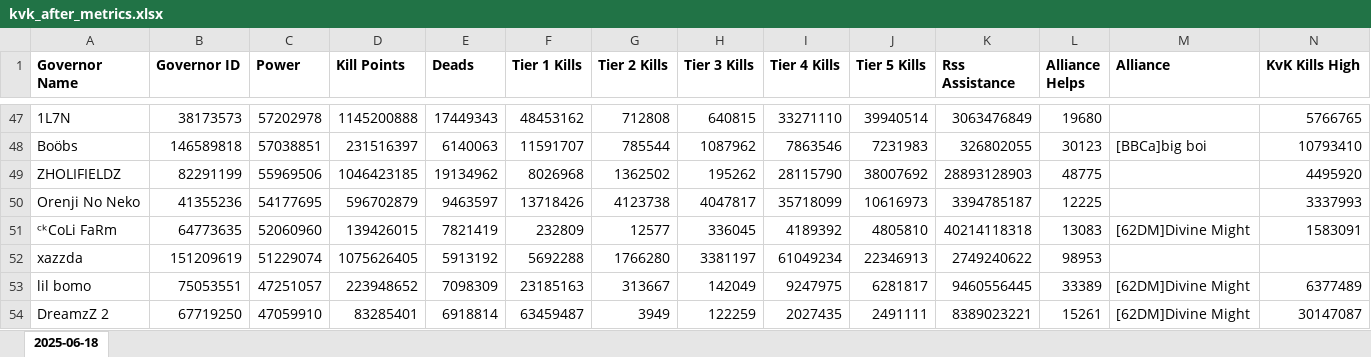
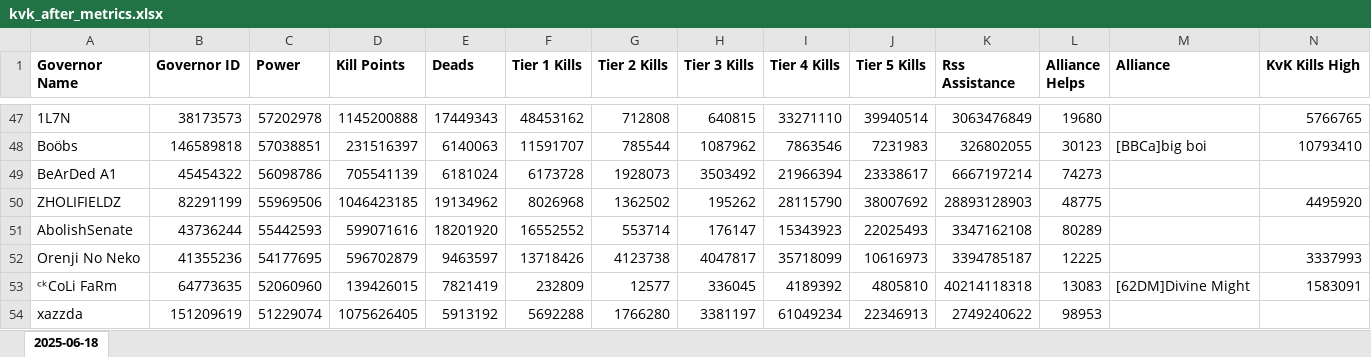
Before and after one commit to wodinaz-hub/kd1662, an Excel workbook: kvk_after_metrics.xlsx, sheet 2025-06-18, drawn as a sheet; only a part is shown, gaps mark what is left out; the shorter side is filled out with more unchanged rows; values as stored, in another font and other column widths than the file's, no borders; rows hold the shown columns only; the diff names each change by its address in the sheet, - before the commit and + after, or states it on an @@ line.

Commit message:
Update DKP calculation, refactor file paths, and clean up old data files

```diff
--- a/kvk_after_metrics.xlsx (sheet 2025-06-18)
+++ b/kvk_after_metrics.xlsx (sheet 2025-06-18)
+row 49: BeArDed A1 | 45454322 | 56098786 | 705541139 | 6181024 | 6173728 | 1928073 | 3503492 | 21966394 | 23338617 | 6667197214 | 74273
+row 51: AbolishSenate | 43736244 | 55442593 | 599071616 | 18201920 | 16552552 | 553714 | 176147 | 15343923 | 22025493 | 3347162108 | 80289
```
Also changed, not shown: 19 other files.
